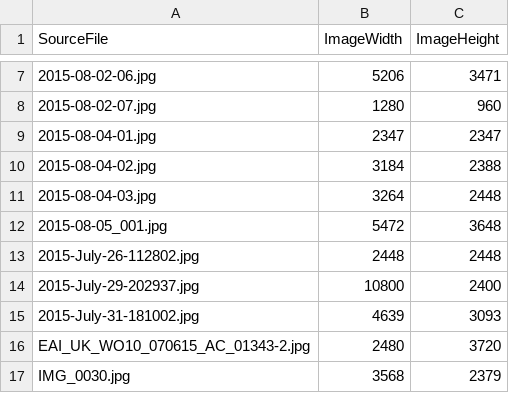
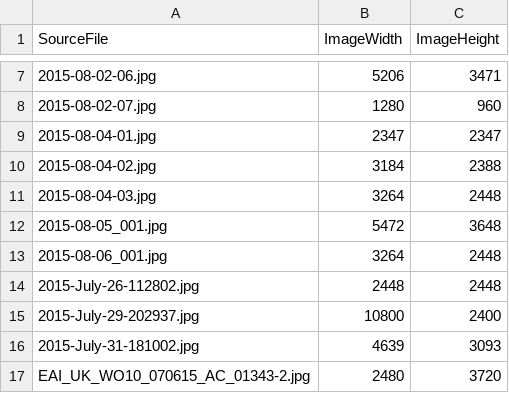
Before and after one commit to roobottom/roobottom-2015, a CSV file: _data/notes.csv, drawn as a sheet; only a part is shown, gaps mark what is left out; the shorter side is filled out with more unchanged rows; the diff names each change by its address in the sheet, - before the commit and + after, or states it on an @@ line.

```diff
--- a/_data/notes.csv
+++ b/_data/notes.csv
+row 13: 2015-08-06_001.jpg | 3264 | 2448
```
Also changed, not shown: 9 other files.
